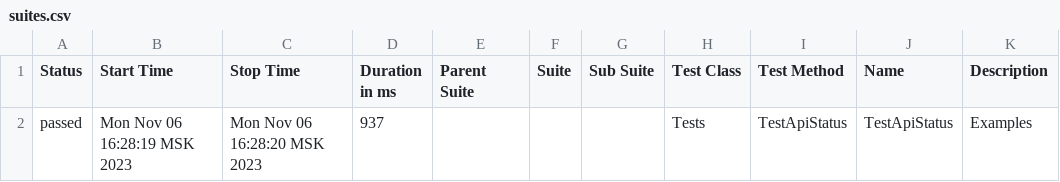
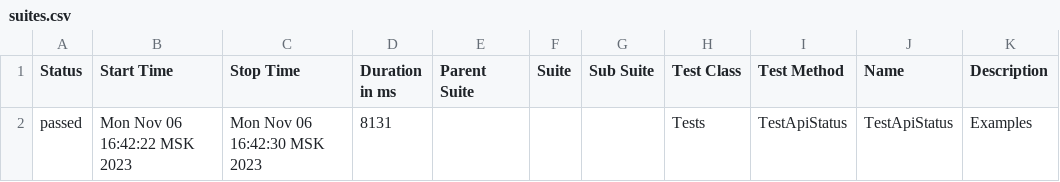
Before and after one commit to Maksim9056/AllureDemo, a CSV file: AllureDemo/allure-report/data/suites.csv, drawn as a sheet.

```diff
--- a/AllureDemo/allure-report/data/suites.csv
+++ b/AllureDemo/allure-report/data/suites.csv
@@ -1,3 +1,3 @@
 "Status","Start Time","Stop Time","Duration in ms","Parent Suite","Suite","Sub Suite","Test Class","Test Method","Name","Description"
-"passed","Mon Nov 06 16:28:19 MSK 2023","Mon Nov 06 16:28:20 MSK 2023","937","","","","Tests","TestApiStatus","TestApiStatus","Examples
-"
+"passed","Mon Nov 06 16:42:22 MSK 2023","Mon Nov 06 16:42:30 MSK 2023","8131","","","","Tests","TestApiStatus","TestApiStatus","Examples
+"
```
Also changed, not shown: 27 other files.
